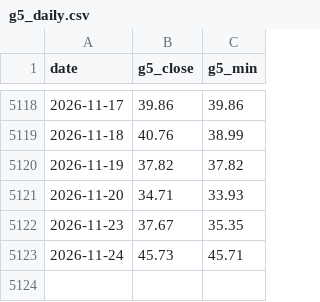
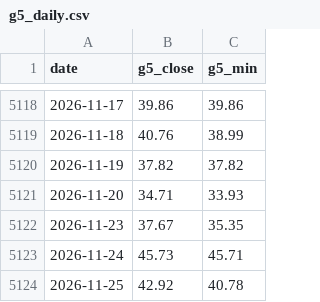
Before and after one commit to ian91191010-maker/00631L-Left-side-Trading, a CSV file: data/g5_daily.csv, drawn as a sheet; only a part is shown, gaps mark what is left out; the diff names each change by its address in the sheet, - before the commit and + after, or states it on an @@ line.

```diff
--- a/data/g5_daily.csv
+++ b/data/g5_daily.csv
+row 5124: 2026-11-25 | 42.92 | 40.78
```
